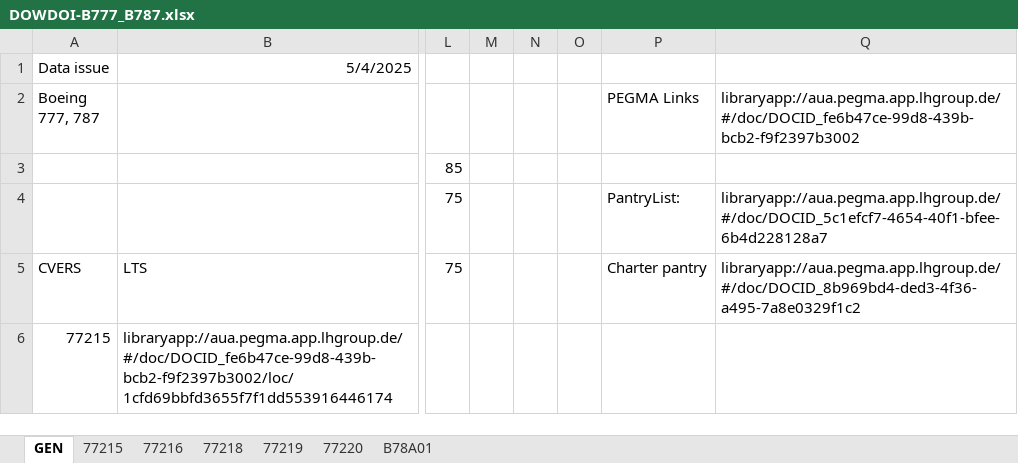
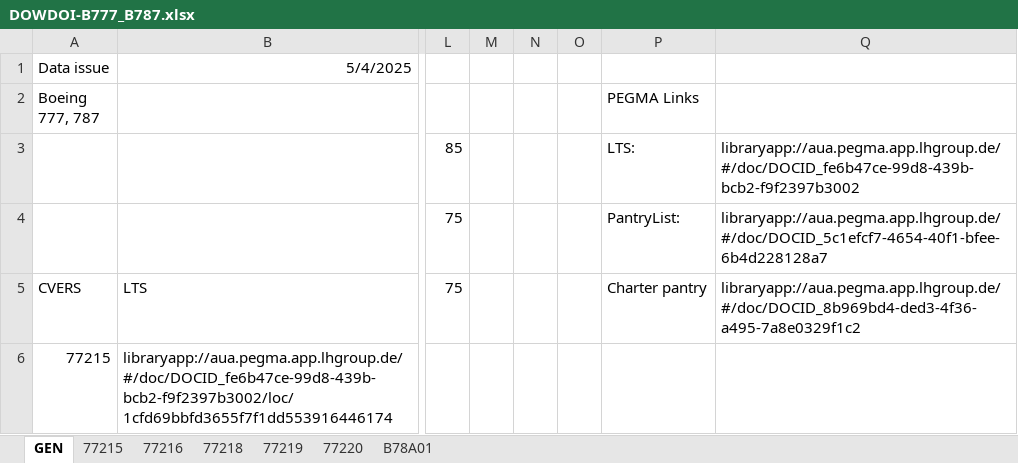
Before and after one commit to kazume/dowdoi, an Excel workbook: DOWDOI-B777_B787.xlsx, sheet GEN, drawn as a sheet; only a part is shown, gaps mark what is left out; values as stored, in another font and other column widths than the file's, no borders; the diff names each change by its address in the sheet, - before the commit and + after, or states it on an @@ line.

Commit message:
Add files via upload

```diff
--- a/DOWDOI-B777_B787.xlsx (sheet GEN)
+++ b/DOWDOI-B777_B787.xlsx (sheet GEN)
-Q2: libraryapp://aua.pegma.app.lhgroup.de/#/doc/DOCID_fe6b47ce-99d8-439b-bcb2-f9f2397b3002
+Q2: (empty)
-P3 (PEGMA Links): (empty)
+P3 (PEGMA Links): LTS:
-Q3: (empty)
+Q3: libraryapp://aua.pegma.app.lhgroup.de/#/doc/DOCID_fe6b47ce-99d8-439b-bcb2-f9f2397b3002
```
